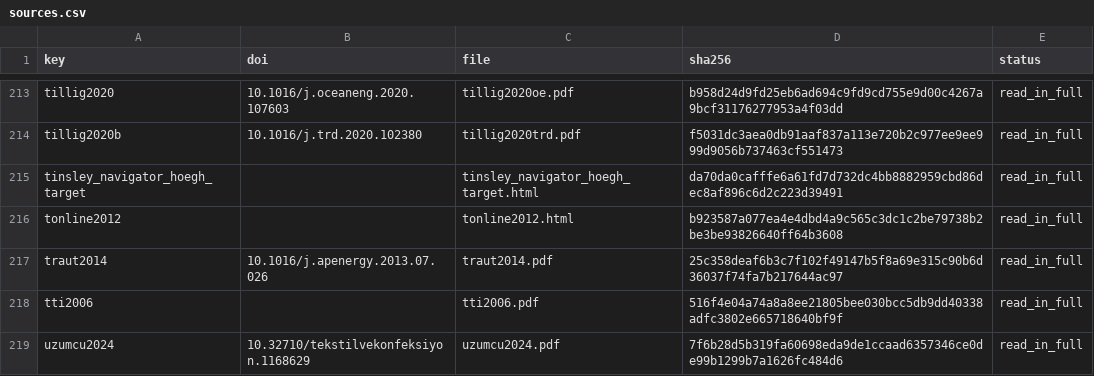
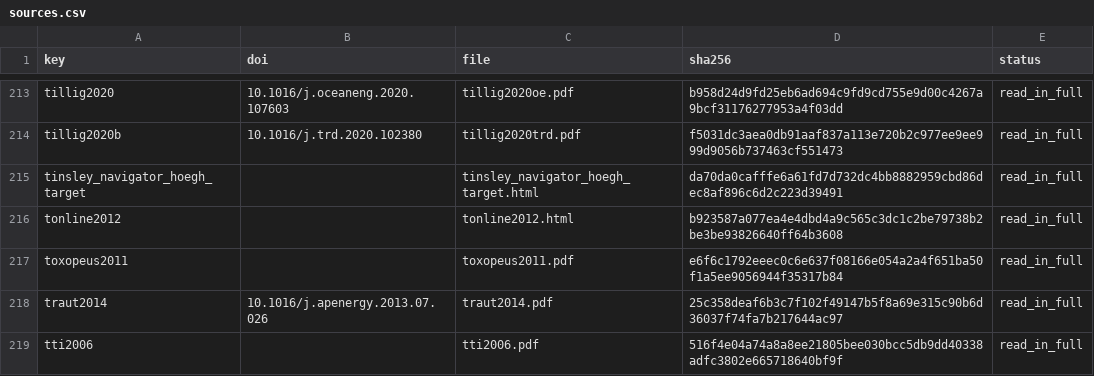
Before and after one commit to 1-Bart-1/WindShipOpt.jl, a CSV file: paper/sources.csv, drawn as a sheet; only a part is shown, gaps mark what is left out; the shorter side is filled out with more unchanged rows.

```diff
--- a/paper/sources.csv
+++ b/paper/sources.csv
@@ -216,2 +216,3 @@ tinsley_navigator_hoegh_target,,tinsley_navigator_hoegh_target.html,da70da0cafff
 tonline2012,,tonline2012.html,b923587a077ea4e4dbd4a9c565c3dc1c2be79738b2be3be93826640ff64b3608,read_in_full
+toxopeus2011,,toxopeus2011.pdf,e6f6c1792eeec0c6e637f08166e054a2a4f651ba50f1a5ee9056944f35317b84,read_in_full
 traut2014,10.1016/j.apenergy.2013.07.026,traut2014.pdf,25c358deaf6b3c7f102f49147b5f8a69e315c90b6d36037f74fa7b217644ac97,read_in_full
```
Also changed, not shown: 10 other files.
